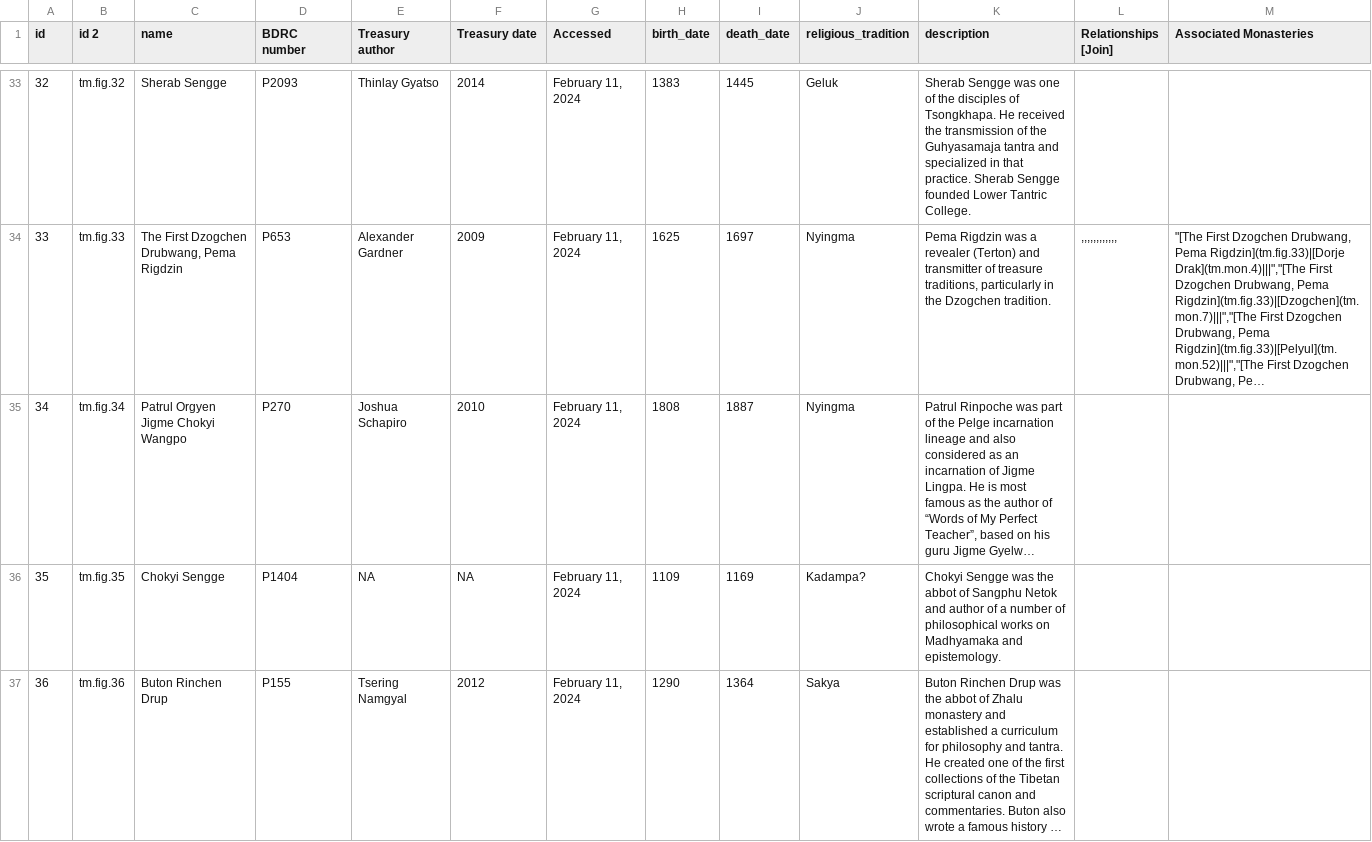
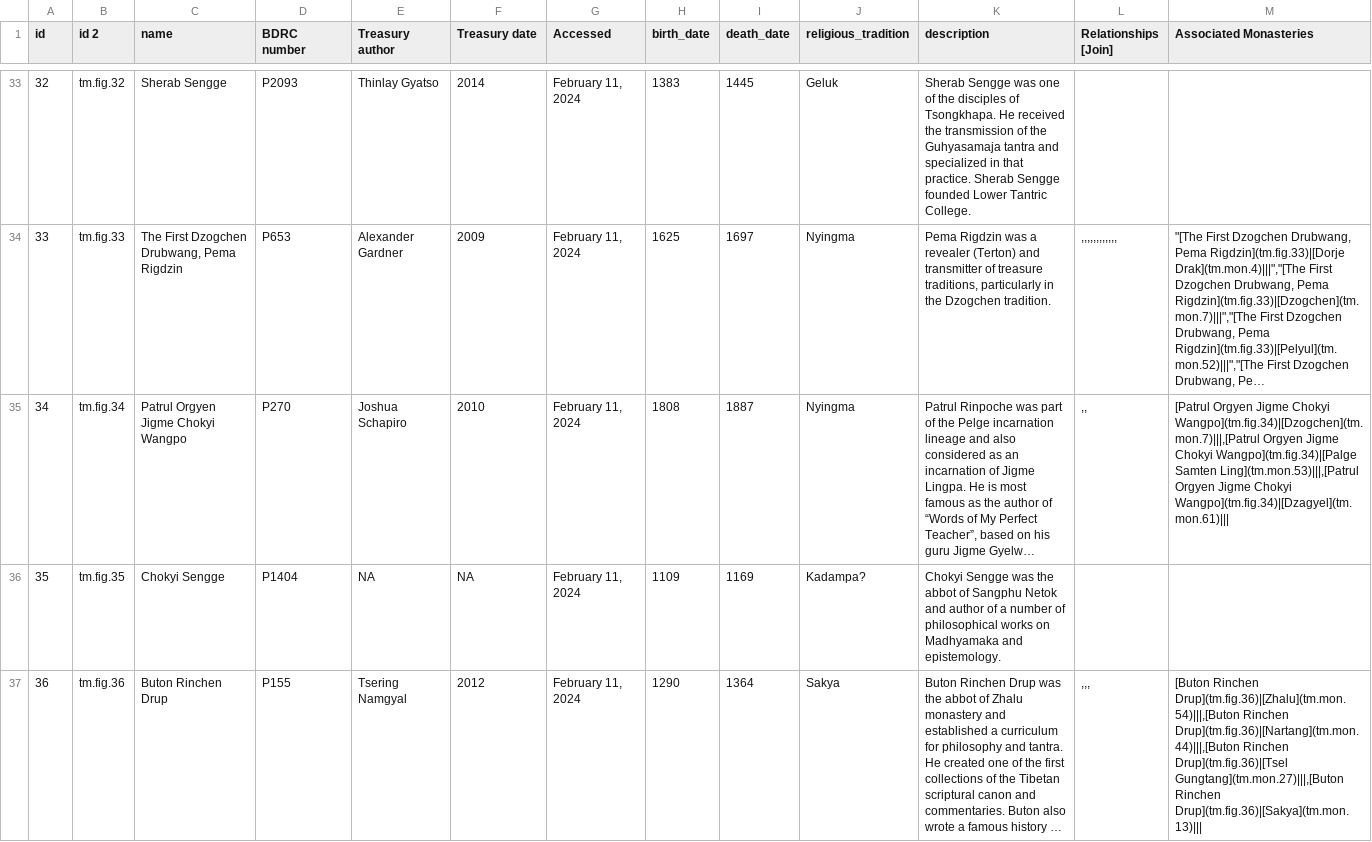
Before and after one commit to CDRH/data_tibetan-monasteries, a CSV file: source/csv/figures.csv, drawn as a sheet; only a part is shown, gaps mark what is left out; long unchanged cells end in …; the diff covers the shown part only; the diff names each change by its address in the sheet, - before the commit and + after, or states it on an @@ line.

```diff
--- a/source/csv/figures.csv
+++ b/source/csv/figures.csv
-L35 (Relationships [Join]): (empty)
+L35 (Relationships [Join]): ,,
-M35 (Associated Monasteries): (empty)
+M35 (Associated Monasteries): [Patrul Orgyen Jigme Chokyi Wangpo](tm.fig.34)|[Dzogchen](tm.mon.7)|||,[Patrul Orgyen Jigme Chokyi Wangpo](tm.fig.34)|[Palge Samten Ling](tm.mon.53)|||,[Patrul Orgyen Jigme Chokyi Wangpo](tm.fig.34)|[Dzagyel](tm.mon.61)|||
-L37 (Relationships [Join]): (empty)
+L37 (Relationships [Join]): ,,,
-M37 (Associated Monasteries): (empty)
+M37 (Associated Monasteries): [Buton Rinchen Drup](tm.fig.36)|[Zhalu](tm.mon.54)|||,[Buton Rinchen Drup](tm.fig.36)|[Nartang](tm.mon.44)|||,[Buton Rinchen Drup](tm.fig.36)|[Tsel Gungtang](tm.mon.27)|||,[Buton Rinchen Drup](tm.fig.36)|[Sakya](tm.mon.13)|||
```
Also changed, not shown: 4 edited cells elsewhere in this file, source/csv/monasteries.csv.
